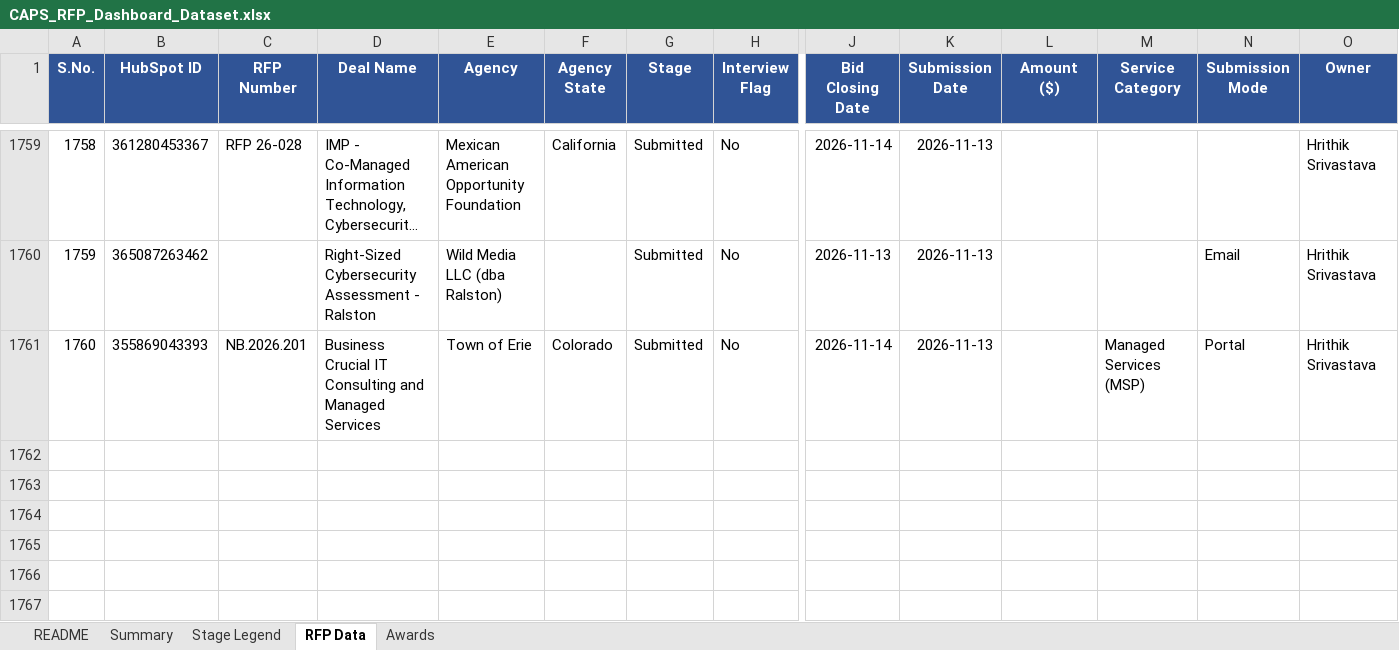
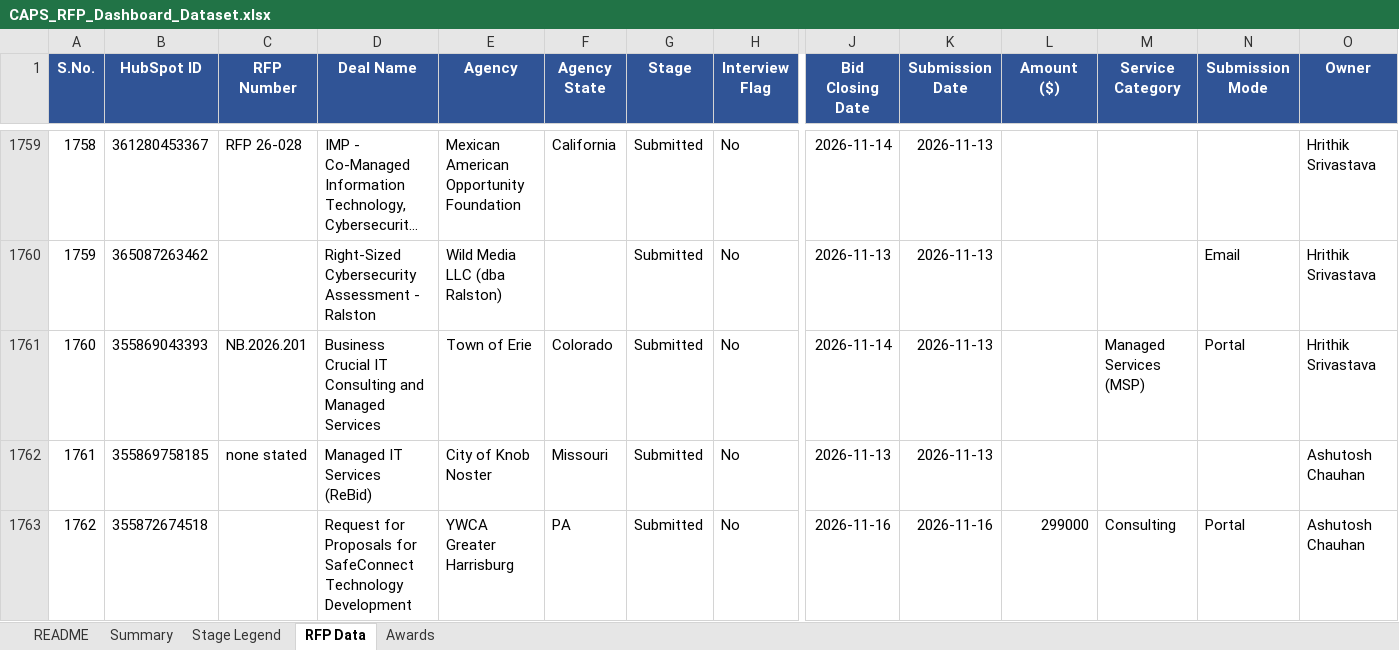
Before and after one commit to hrithikCAPS/CAPS, an Excel workbook: data/CAPS_RFP_Dashboard_Dataset.xlsx, sheet RFP Data, drawn as a sheet; only a part is shown, gaps mark what is left out; long unchanged cells end in …; values as stored, in another font and other column widths than the file's, no borders; rows hold the shown columns only; the diff covers the shown part only; the diff names each change by its address in the sheet, - before the commit and + after, or states it on an @@ line.

```diff
--- a/data/CAPS_RFP_Dashboard_Dataset.xlsx (sheet RFP Data)
+++ b/data/CAPS_RFP_Dashboard_Dataset.xlsx (sheet RFP Data)
+row 1762: 1761 | 355869758185 | none stated | Managed IT Services (ReBid) | City of Knob Noster | Missouri | Submitted | No | 2026-11-13 | 2026-11-13 |  |  |  | Ashutosh Chauhan
+row 1763: 1762 | 355872674518 |  | Request for Proposals for SafeConnect Technology Development | YWCA Greater Harrisburg | PA | Submitted | No | 2026-11-16 | 2026-11-16 | 299000 | Consulting | Portal | Ashutosh Chauhan
```
Also changed, not shown: 1 added row and 21 edited cells elsewhere in this sheet, 11 other files.
